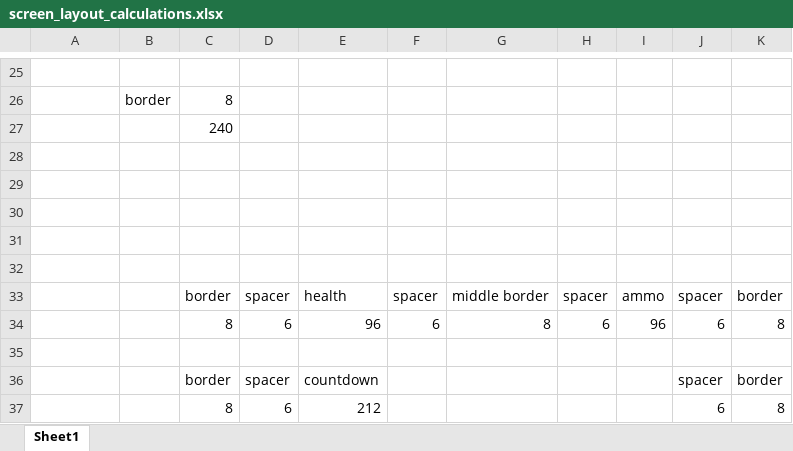
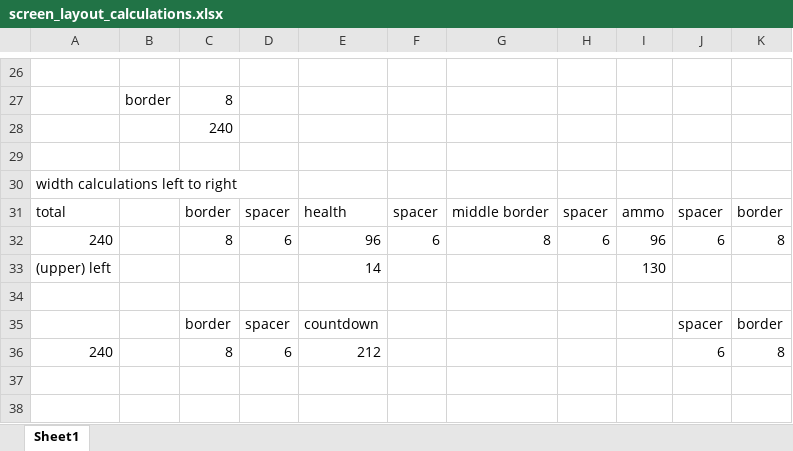
Before and after one commit to cheops/fri3d-lasertag, an Excel workbook: screen_layout_calculations.xlsx, sheet Sheet1, drawn as a sheet; only a part is shown, gaps mark what is left out; values as stored, in another font and other column widths than the file's, no borders; removed rows and columns are numbered as before the commit, all else as after; the diff covers the shown part only; the diff names each change by its address in the sheet, - before the commit and + after, or states it on an @@ line.

```diff
--- a/screen_layout_calculations.xlsx (sheet Sheet1)
+++ b/screen_layout_calculations.xlsx (sheet Sheet1)
-A30: (empty)
+A30: width calculations left to right
-row 30: (empty)
-row 31: (empty)
-row 32: (empty)
-A31: (empty)
+A31: total
-A32: (empty)
+A32: 240
+row 33: (upper) left |  |  |  | 14 |  |  |  | 130
-A36: (empty)
+A36: 240
```
Also changed, not shown: 2 added rows, 1 removed row, 17 edited cells and cell formats elsewhere in this sheet, formulas that keep their value, 2 other files.
